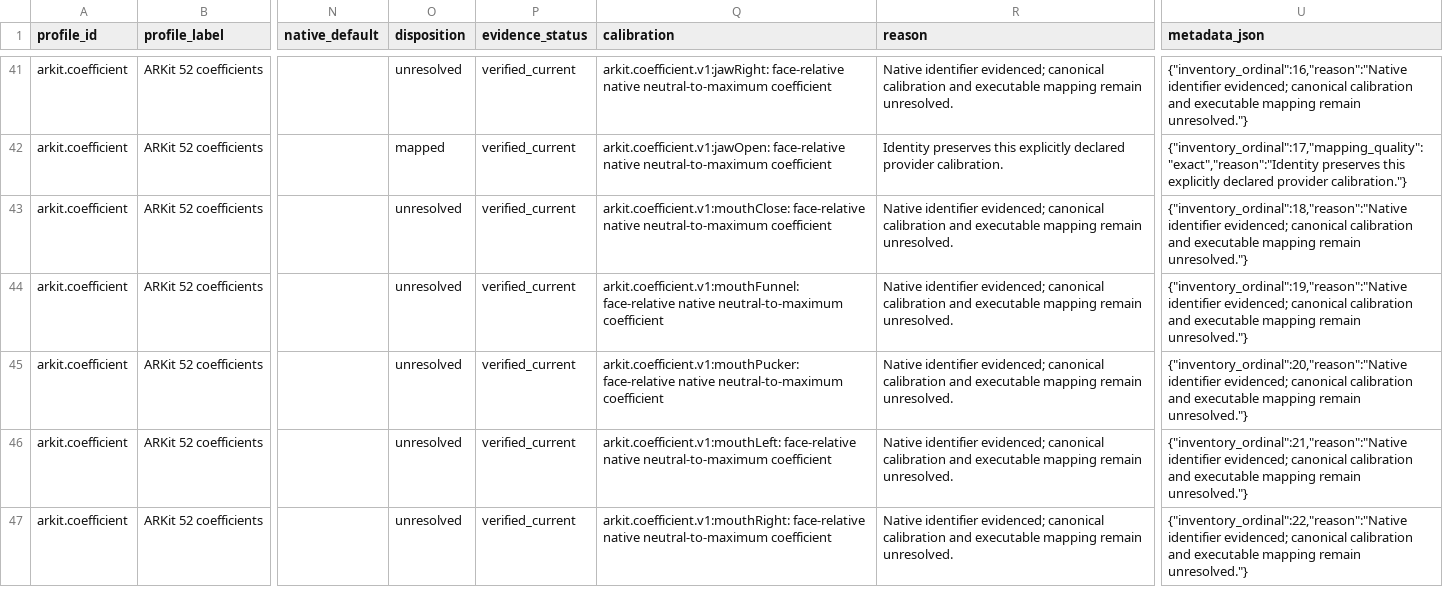
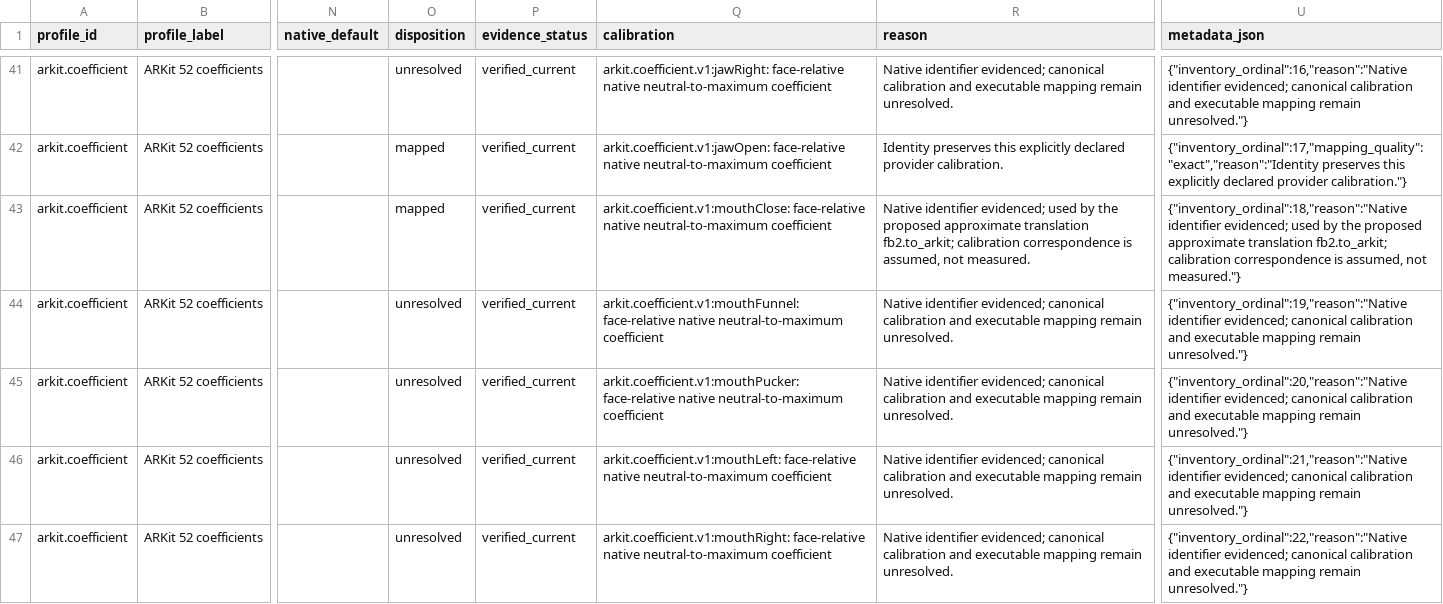
Before and after one commit to MetaverseStandards/RCEF, a CSV file: reports/inventory.csv, drawn as a sheet; only a part is shown, gaps mark what is left out; the diff covers the shown part only; the diff names each change by its address in the sheet, - before the commit and + after, or states it on an @@ line.

Commit message:
Add the first cross-provider translations (data 0.2.0)
Three new mappings, 19 rules, all proposed and approximate, each with a
stated calibration assumption, declared losses and at least two sources:

- fb2.to_arkit: blink, jaw open, mouth close, smile and shrug as affine(1, 0);
  brow inner up and cheek puff as the mean of the left and right FB2 weights.
- fb2_gaze.to_arkit: horizontal gaze in/out per eye. It is separate because
  FB2 may report the face valid while eye following is not, and msf-tools
  refuses a frame in which any input of a mapping is invalid.
- visemes.to_vrm: META AA/IH/OU/E/OH to VRM aa/ih/ou/ee/oh, labelled as a
  phoneme-label correspondence with no published table.

Every left/right rule states that both providers name sides from the
subject's own face. The 32 signals used for the first time become mapped.
The inventory snapshot does not change because it leaves out disposition.
The generated pack, CSV, coverage and readable reports are regenerated.

New tests compare the rules with the source-derived vectors (every
translated coefficient must have one). They check the visemes and the lost
consonant mass, that averaged pairs miss each side by exactly |L - R| / 2,
that a face-valid, eye-invalid frame still gives the face outputs while
gaze is refused, the approximation opt-in, and each rule's metadata.
Swapping the left-eye in/out inputs, or giving the brow average weights
0.75/0.25, fails them.

```diff
--- a/reports/inventory.csv
+++ b/reports/inventory.csv
-O43 (disposition): unresolved
+O43 (disposition): mapped
-R43 (reason): …identifier evidenced; canonical calibration and executable mapping remain unresolved.
+R43 (reason): …identifier evidenced; used by the proposed approximate translation fb2.to_arkit; calibration correspondence is assumed, not measured.
-U43 (metadata_json): …identifier evidenced; canonical calibration and executable mapping remain unresolved."}
+U43 (metadata_json): …identifier evidenced; used by the proposed approximate translation fb2.to_arkit; calibration correspondence is assumed, not measured."}
```
Also changed, not shown: 93 edited cells elsewhere in this file, generated/rcef_mapping.csv, 18 other files.
